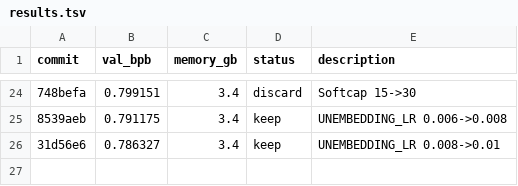
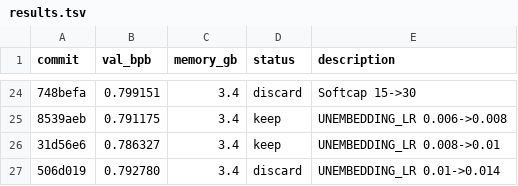
Before and after one commit to alexmorleyfinch/autoresearch-win-rtx, a TSV file: results.tsv, drawn as a sheet; only a part is shown, gaps mark what is left out; the diff names each change by its address in the sheet, - before the commit and + after, or states it on an @@ line.

```diff
--- a/results.tsv
+++ b/results.tsv
+row 27: 506d019 | 0.792780 | 3.4 | discard | UNEMBEDDING_LR 0.01->0.014
```
